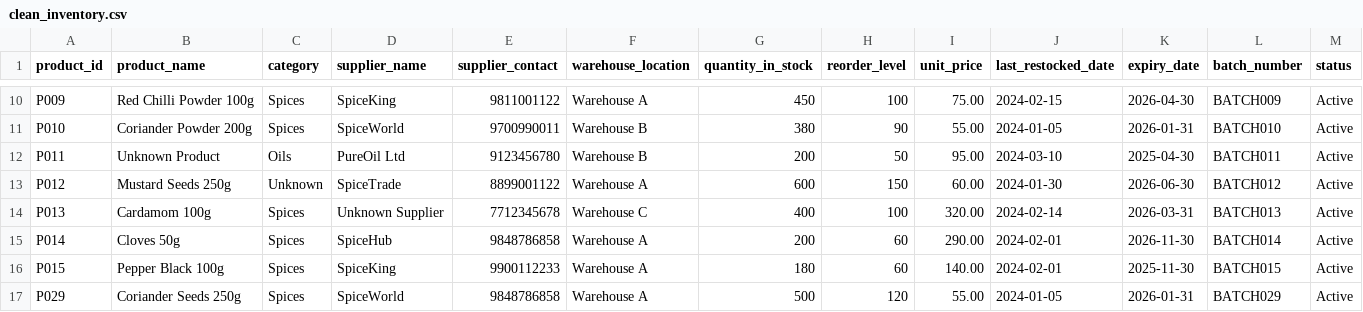
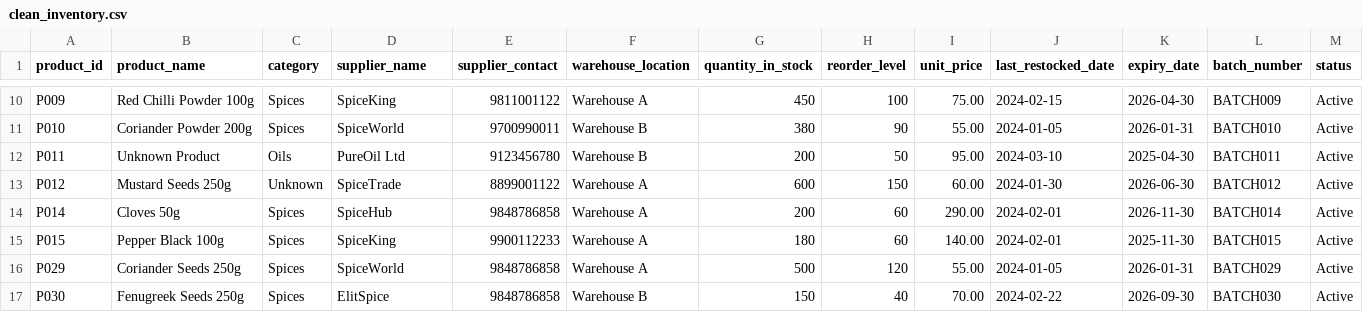
Before and after one commit to tensakuro/mysql-files, a CSV file: clean_inventory.csv, drawn as a sheet; only a part is shown, gaps mark what is left out; the shorter side is filled out with more unchanged rows; the diff names each change by its address in the sheet, - before the commit and + after, or states it on an @@ line.

Commit message:
deleted unknown supplier

```diff
--- a/clean_inventory.csv
+++ b/clean_inventory.csv
-row 14: P013 | Cardamom 100g | Spices | Unknown Supplier | 7712345678 | Warehouse C | 400 | 100 | 320.00 | 2024-02-14 | 2026-03-31 | BATCH013 | Active
```
